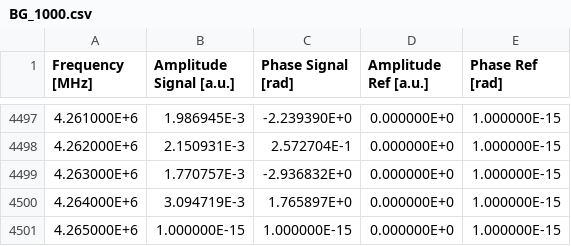
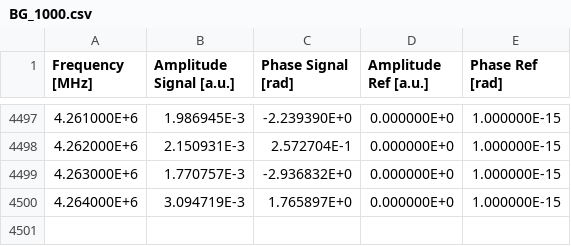
Before and after one commit to Owlbearpig/TeraLayer2, a CSV file: data_evaluation/matlab_enrique/Data/BG_1000.csv, drawn as a sheet; only a part is shown, gaps mark what is left out; the diff names each change by its address in the sheet, - before the commit and + after, or states it on an @@ line.

```diff
--- a/data_evaluation/matlab_enrique/Data/BG_1000.csv
+++ b/data_evaluation/matlab_enrique/Data/BG_1000.csv
-row 4501: 4.265000E+6 | 1.000000E-15 | 1.000000E-15 | 0.000000E+0 | 1.000000E-15
```
Also changed, not shown: data_evaluation/matlab_enrique/Data/ref_1000x.csv, 8 other files.
